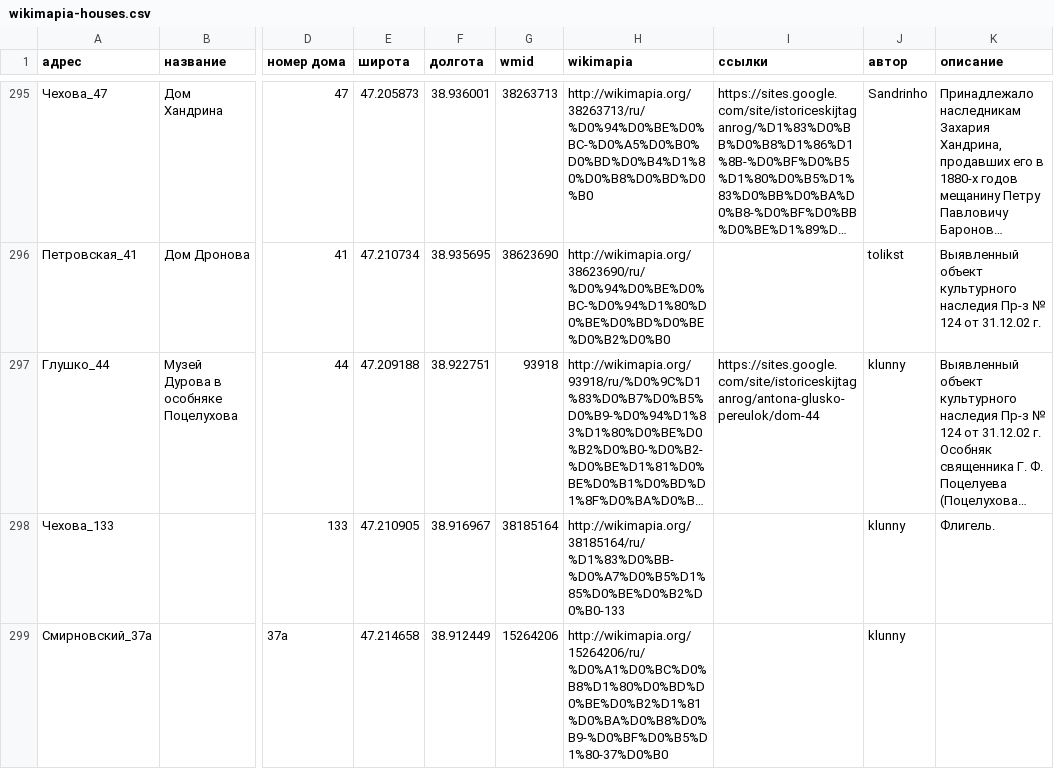
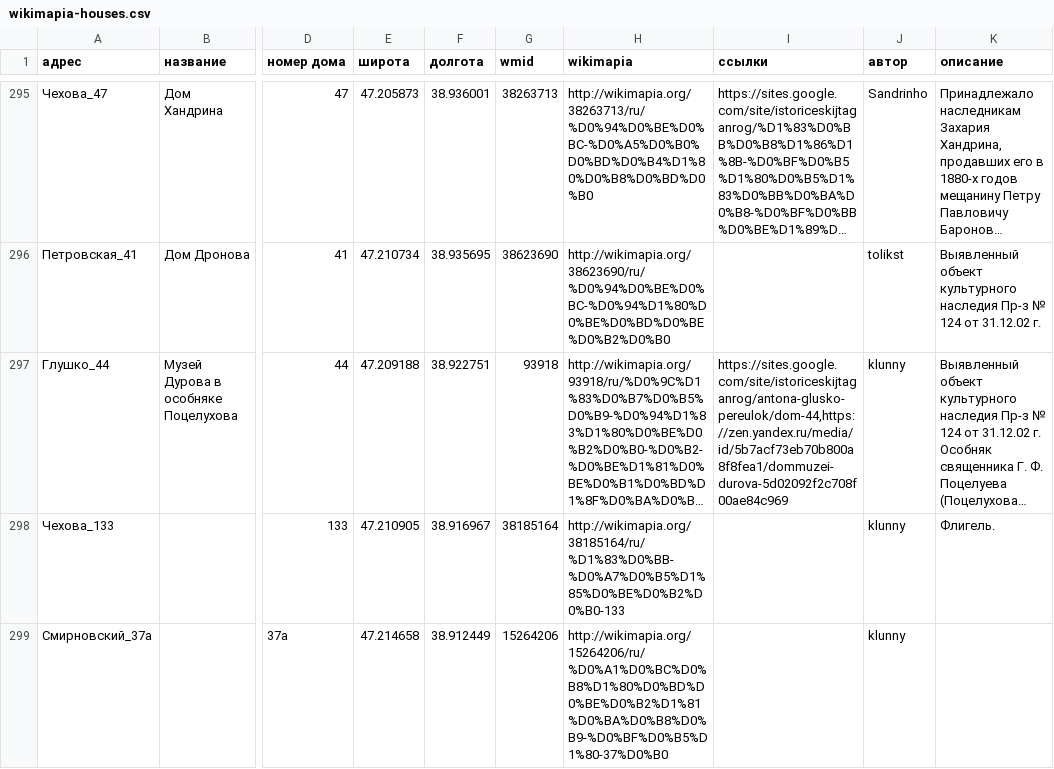
Before and after one commit to prozion/taganrog-history-kb-bot, a CSV file: bot/output/wikimapia-houses.csv, drawn as a sheet; only a part is shown, gaps mark what is left out; long unchanged cells end in …; the diff covers the shown part only; the diff names each change by its address in the sheet, - before the commit and + after, or states it on an @@ line.

```diff
--- a/bot/output/wikimapia-houses.csv
+++ b/bot/output/wikimapia-houses.csv
-I297 (ссылки): https://sites.google.com/site/istoriceskijtaganrog/antona-glusko-pereulok/dom-44
+I297 (ссылки): https://sites.google.com/site/istoriceskijtaganrog/antona-glusko-pereulok/dom-44,https://zen.yandex.ru/media/id/5b7acf73eb70b800a8f8fea1/dommuzei-durova-5d02092f2c708f00ae84c969
```
Also changed, not shown: 21 edited cells elsewhere in this file, 3 other files.
